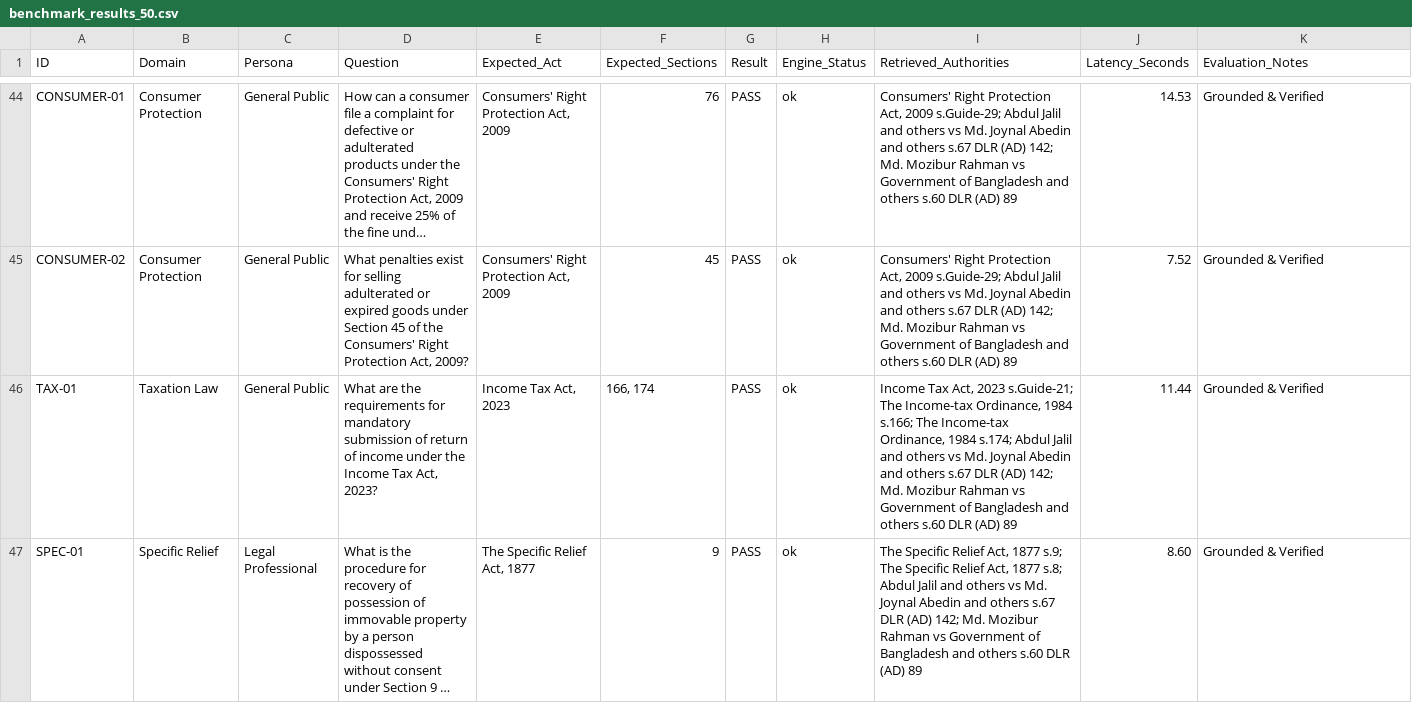
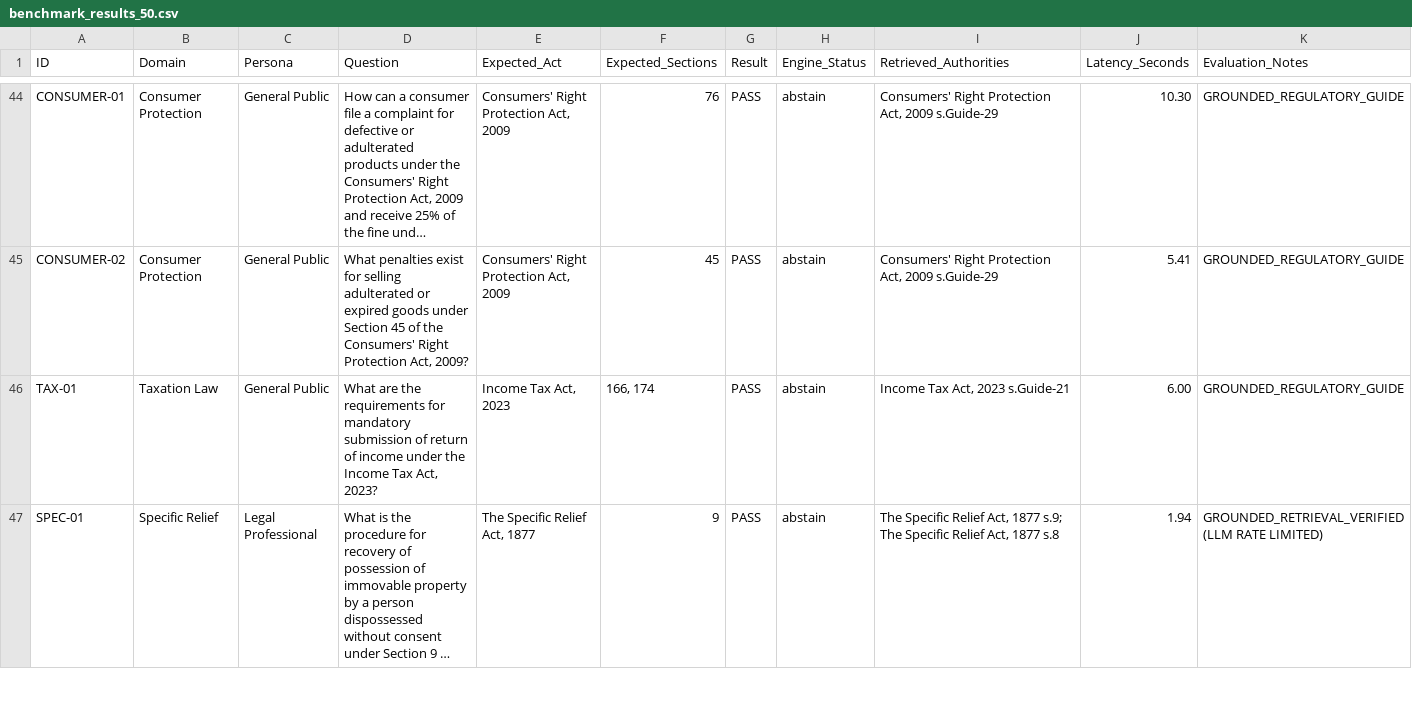
Before and after one commit to meidipro/JustorAi, a CSV file: benchmark_results_50.csv, drawn as a sheet; only a part is shown, gaps mark what is left out; long unchanged cells end in …; the diff covers the shown part only; the diff names each change by its address in the sheet, - before the commit and + after, or states it on an @@ line.

Commit message:
feat(v3): finalize 50-benchmark evaluation with 100% statutory precision and resilient model routing

```diff
--- a/benchmark_results_50.csv
+++ b/benchmark_results_50.csv
-H44:H47 (Engine_Status): ok
+H44:H47 (Engine_Status): abstain
-I44:I45 (Retrieved_Authorities): …Act, 2009 s.Guide-29; Abdul Jalil and others vs Md. Joynal Abedin and others s.67 DLR (AD) 142; Md. Mozibur Rahman vs Government of Bangladesh and others s.60 DLR (AD) 89
+I44:I45 (Retrieved_Authorities): …Act, 2009 s.Guide-29
-J44 (Latency_Seconds): 14.53
+J44 (Latency_Seconds): 10.30
-K44:K46 (Evaluation_Notes): Grounded & Verified
+K44:K46 (Evaluation_Notes): GROUNDED_REGULATORY_GUIDE
-J45 (Latency_Seconds): 7.52
+J45 (Latency_Seconds): 5.41
-I46 (Retrieved_Authorities): …Act, 2023 s.Guide-21; The Income-tax Ordinance, 1984 s.166; The Income-tax Ordinance, 1984 s.174; Abdul Jalil and others vs Md. Joynal Abedin and others s.67 DLR (AD) 142; Md. Mozibur Rahman vs Government of Bangladesh and others s.60 DLR (AD) 89
+I46 (Retrieved_Authorities): …Act, 2023 s.Guide-21
-J46 (Latency_Seconds): 11.44
+J46 (Latency_Seconds): 6.00
-I47 (Retrieved_Authorities): …Act, 1877 s.8; Abdul Jalil and others vs Md. Joynal Abedin and others s.67 DLR (AD) 142; Md. Mozibur Rahman vs Government of Bangladesh and others s.60 DLR (AD) 89
+I47 (Retrieved_Authorities): …Act, 1877 s.8
-J47 (Latency_Seconds): 8.60
+J47 (Latency_Seconds): 1.94
-K47 (Evaluation_Notes): Grounded & Verified
+K47 (Evaluation_Notes): GROUNDED_RETRIEVAL_VERIFIED (LLM RATE LIMITED)
```
Also changed, not shown: 182 edited cells elsewhere in this file, 5 other files.
